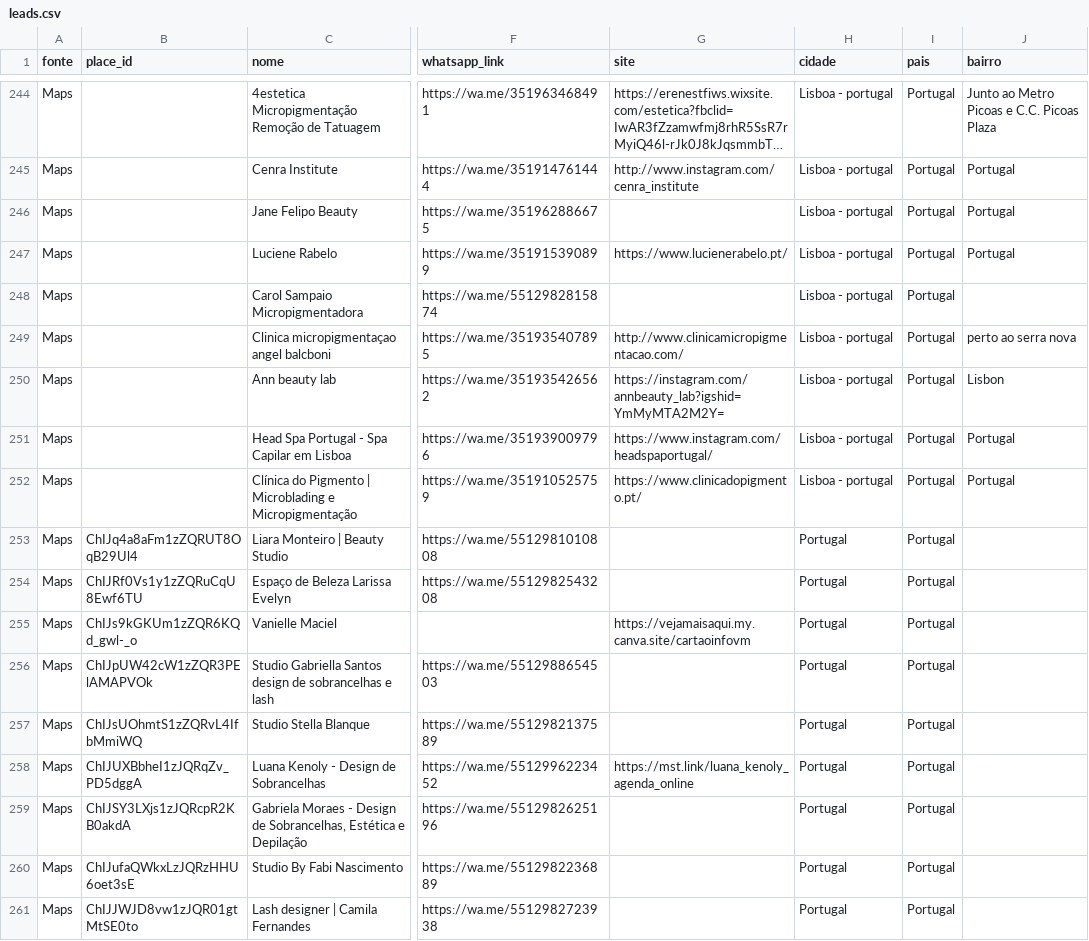
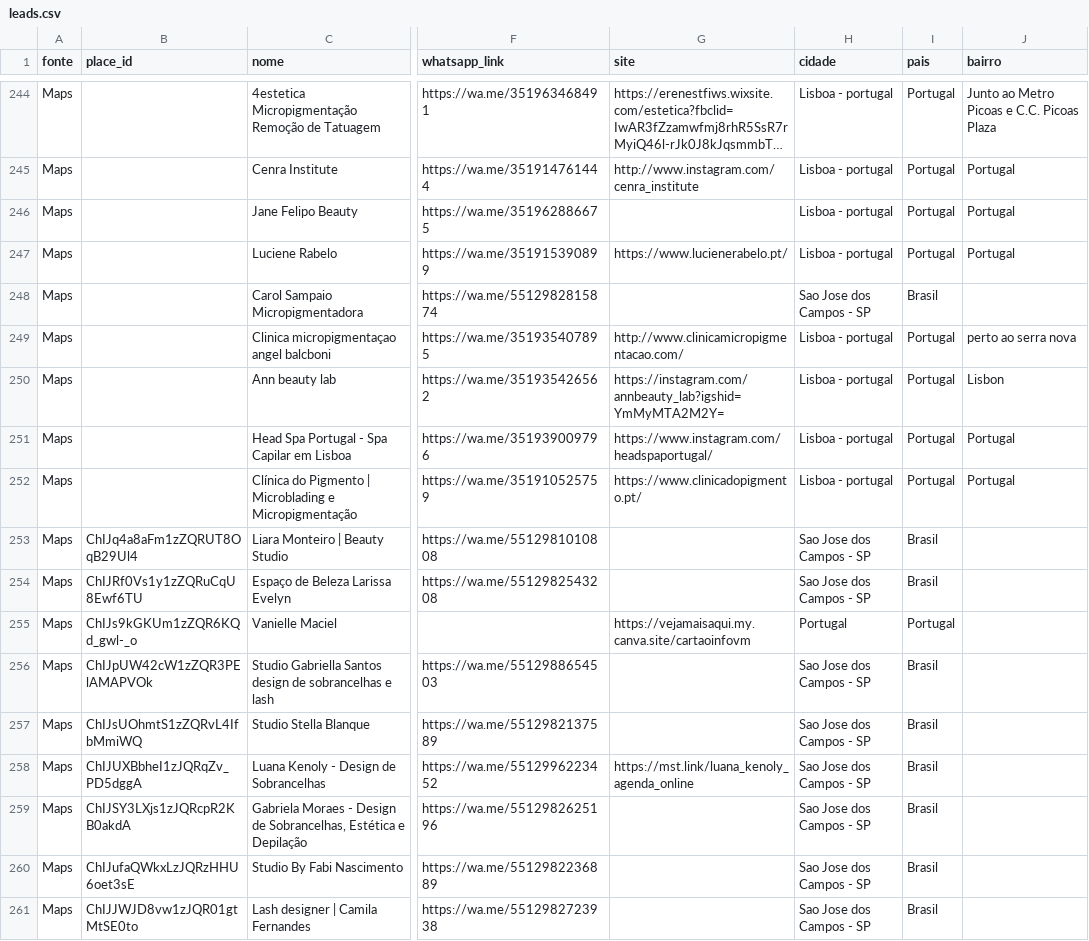
Before and after one commit to PedroLuizdosSantos/autimacao-leads, a CSV file: leads.csv, drawn as a sheet; only a part is shown, gaps mark what is left out; long unchanged cells end in …; the diff covers the shown part only; the diff names each change by its address in the sheet, - before the commit and + after, or states it on an @@ line.

Commit message:
Corrige coleta Maps por país e harmoniza cidade/pais

```diff
--- a/leads.csv
+++ b/leads.csv
-H248 (cidade): Lisboa - portugal
+H248 (cidade): Sao Jose dos Campos - SP
-I248 (pais): Portugal
+I248 (pais): Brasil
-H253:H254 (cidade): Portugal
+H253:H254 (cidade): Sao Jose dos Campos - SP
-I253:I254 (pais): Portugal
+I253:I254 (pais): Brasil
-H256:H261 (cidade): Portugal
+H256:H261 (cidade): Sao Jose dos Campos - SP
-I256:I261 (pais): Portugal
+I256:I261 (pais): Brasil
```
Also changed, not shown: 95 edited cells elsewhere in this file, 2 other files.
